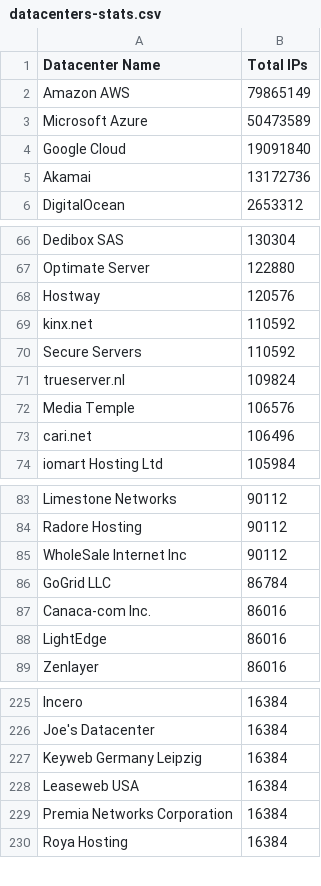
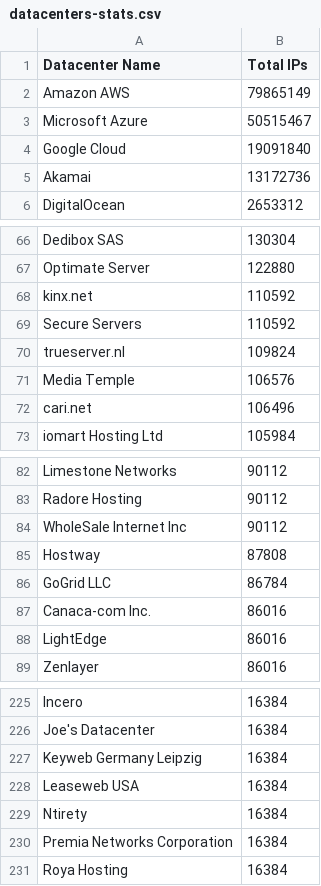
Before and after one commit to growlfm/ipcat, a CSV file: datacenters-stats.csv, drawn as a sheet; only a part is shown, gaps mark what is left out.

```diff
--- a/datacenters-stats.csv
+++ b/datacenters-stats.csv
@@ -2,3 +2,3 @@ Datacenter Name, Total IPs
 Amazon AWS,79865149
-Microsoft Azure,50473589
+Microsoft Azure,50515467
 Google Cloud,19091840
@@ -67,3 +67,2 @@ Dedibox SAS,130304
 Optimate Server,122880
-Hostway,120576
 kinx.net,110592
@@ -85,2 +84,3 @@ Radore Hosting,90112
 WholeSale Internet Inc,90112
+Hostway,87808
 GoGrid LLC,86784
@@ -228,2 +228,3 @@ Keyweb Germany Leipzig,16384
 Leaseweb USA,16384
+Ntirety,16384
 Premia Networks Corporation,16384
```
Also changed, not shown: datacenters.csv.
